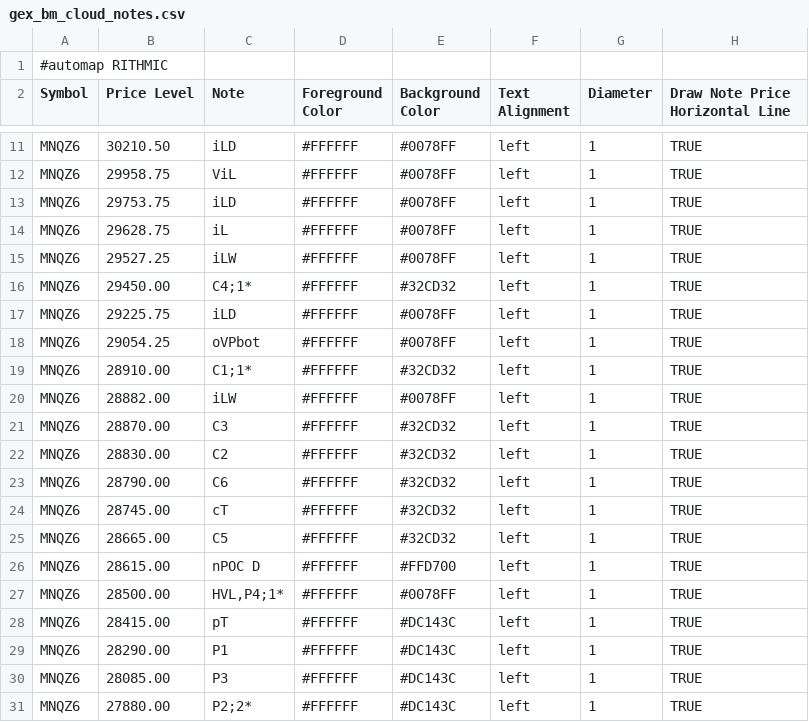
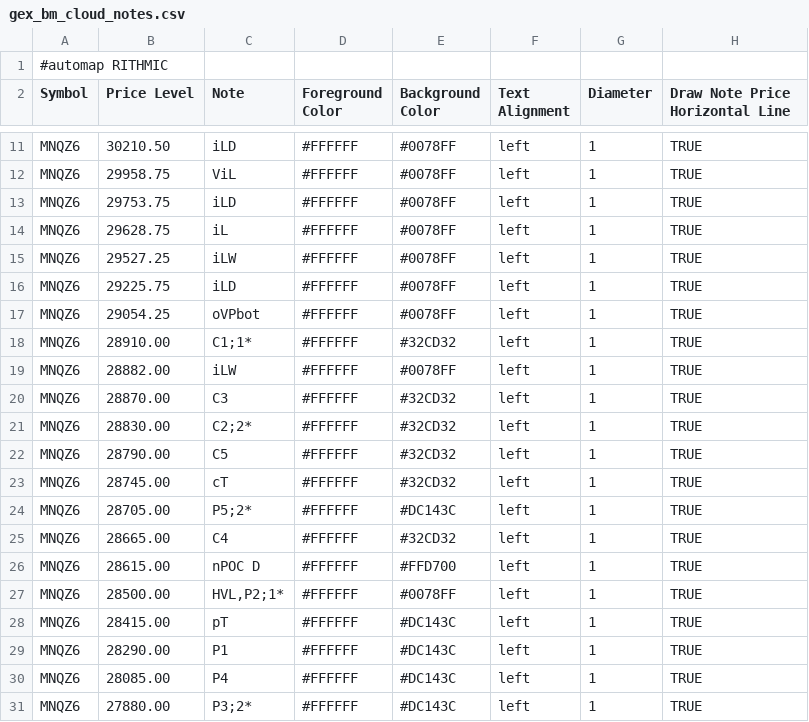
Before and after one commit to bookmapindicators/GEX-Level, a CSV file: gex_bm_cloud_notes.csv, drawn as a sheet; only a part is shown, gaps mark what is left out.

Commit message:
v61 Auto-Pipeline 0950ET 09:50 ET (15:52 Berlin) 2026-11-02: API-Levels + Manual-Levels (29 Level, MNQZ6)

```diff
--- a/gex_bm_cloud_notes.csv
+++ b/gex_bm_cloud_notes.csv
@@ -15,3 +15,2 @@ MNQZ6,29628.75,iL,#FFFFFF,#0078FF,left,1,TRUE
 MNQZ6,29527.25,iLW,#FFFFFF,#0078FF,left,1,TRUE
-MNQZ6,29450.00,C4;1*,#FFFFFF,#32CD32,left,1,TRUE
 MNQZ6,29225.75,iLD,#FFFFFF,#0078FF,left,1,TRUE
@@ -21,11 +20,12 @@ MNQZ6,28882.00,iLW,#FFFFFF,#0078FF,left,1,TRUE
 MNQZ6,28870.00,C3,#FFFFFF,#32CD32,left,1,TRUE
-MNQZ6,28830.00,C2,#FFFFFF,#32CD32,left,1,TRUE
-MNQZ6,28790.00,C6,#FFFFFF,#32CD32,left,1,TRUE
+MNQZ6,28830.00,C2;2*,#FFFFFF,#32CD32,left,1,TRUE
+MNQZ6,28790.00,C5,#FFFFFF,#32CD32,left,1,TRUE
 MNQZ6,28745.00,cT,#FFFFFF,#32CD32,left,1,TRUE
-MNQZ6,28665.00,C5,#FFFFFF,#32CD32,left,1,TRUE
+MNQZ6,28705.00,P5;2*,#FFFFFF,#DC143C,left,1,TRUE
+MNQZ6,28665.00,C4,#FFFFFF,#32CD32,left,1,TRUE
 MNQZ6,28615.00,nPOC D,#FFFFFF,#FFD700,left,1,TRUE
-MNQZ6,28500.00,"HVL,P4;1*",#FFFFFF,#0078FF,left,1,TRUE
+MNQZ6,28500.00,"HVL,P2;1*",#FFFFFF,#0078FF,left,1,TRUE
 MNQZ6,28415.00,pT,#FFFFFF,#DC143C,left,1,TRUE
 MNQZ6,28290.00,P1,#FFFFFF,#DC143C,left,1,TRUE
-MNQZ6,28085.00,P3,#FFFFFF,#DC143C,left,1,TRUE
-MNQZ6,27880.00,P2;2*,#FFFFFF,#DC143C,left,1,TRUE
+MNQZ6,28085.00,P4,#FFFFFF,#DC143C,left,1,TRUE
+MNQZ6,27880.00,P3;2*,#FFFFFF,#DC143C,left,1,TRUE
```
